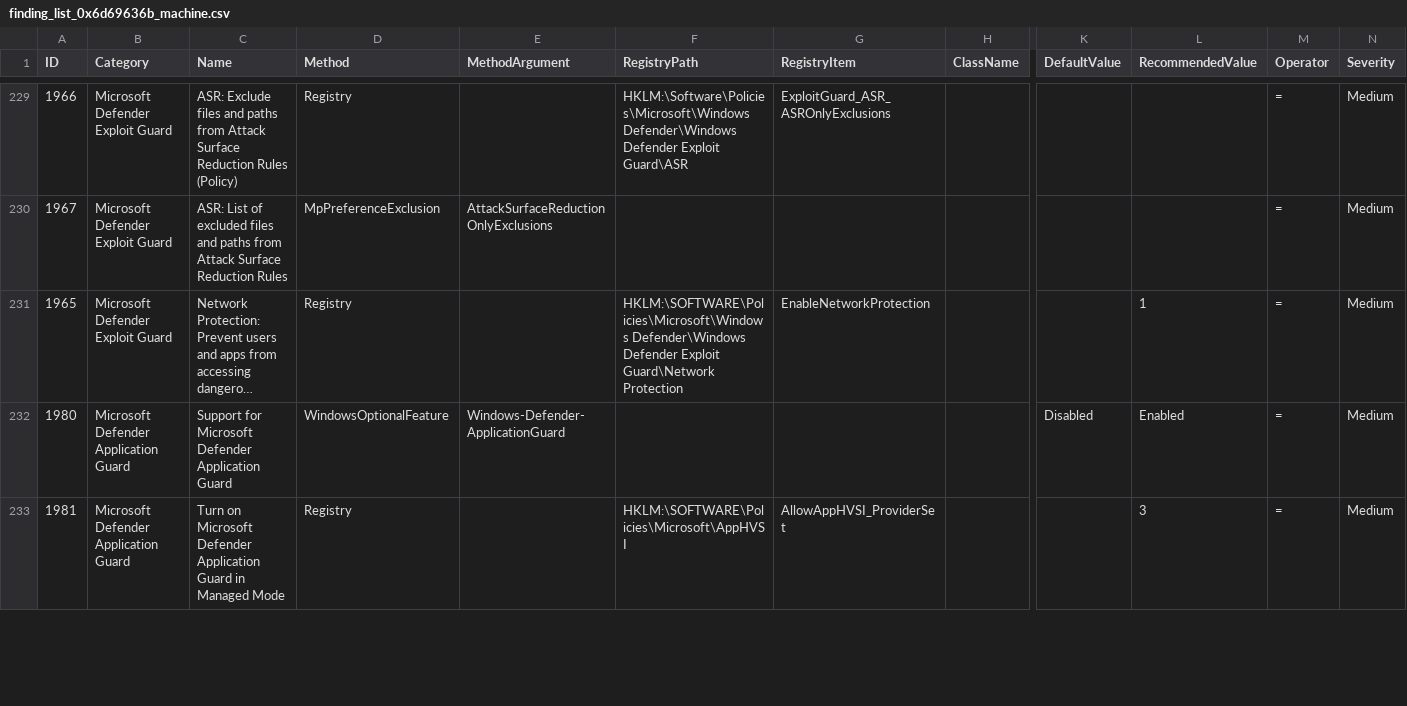
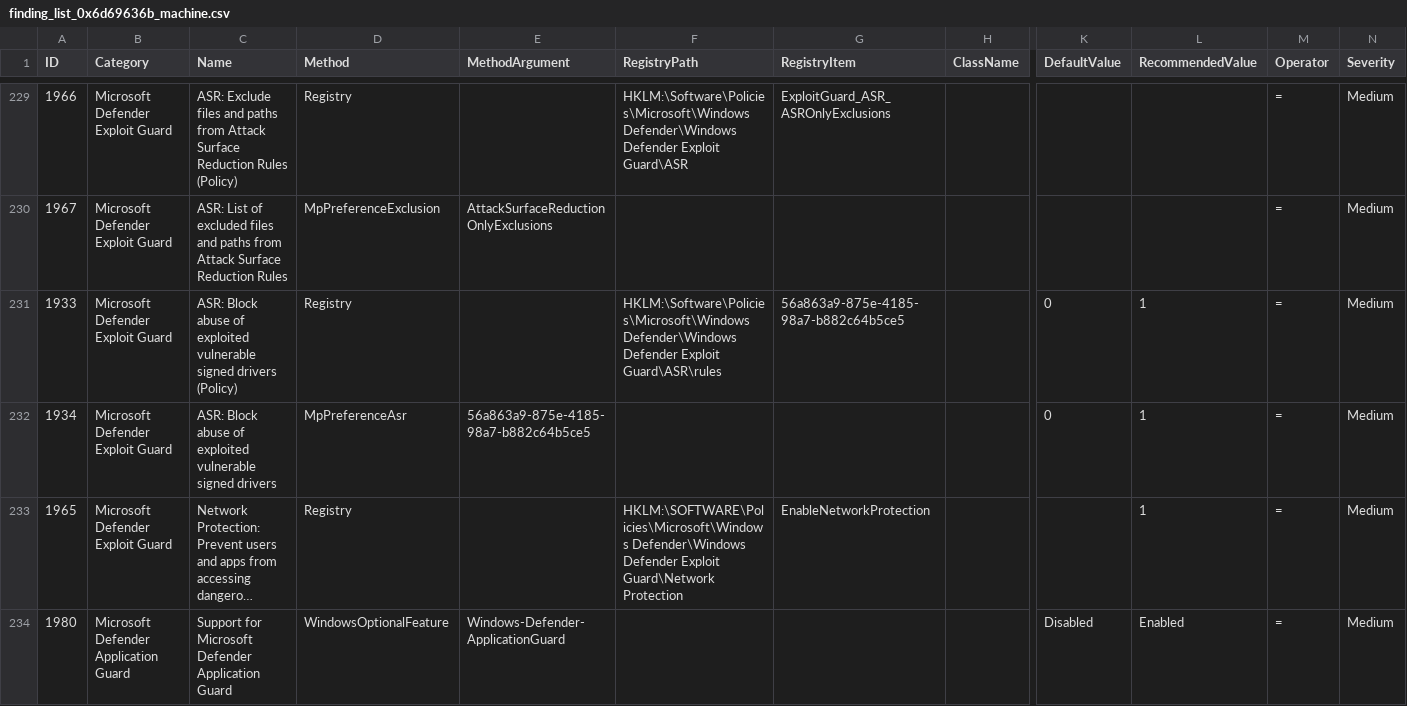
Before and after one commit to 0x6d69636b/windows_hardening, a CSV file: lists/finding_list_0x6d69636b_machine.csv, drawn as a sheet; only a part is shown, gaps mark what is left out; the shorter side is filled out with more unchanged rows; long unchanged cells end in …; rows hold the shown columns only; the diff names each change by its address in the sheet, - before the commit and + after, or states it on an @@ line.

Commit message:
Add new ASR rule: "Block abuse of exploited vulnerable signed drivers"

```diff
--- a/lists/finding_list_0x6d69636b_machine.csv
+++ b/lists/finding_list_0x6d69636b_machine.csv
+row 231: 1933 | Microsoft Defender Exploit Guard | ASR: Block abuse of exploited vulnerable signed drivers (Policy) | Registry |  | HKLM:\Software\Policies\Microsoft\Windows Defender\Windows Defender Exploit Guard\ASR\rules | 56a863a9-875e-4185-98a7-b882c64b5ce5 |  | 0 | 1 | = | Medium
+row 232: 1934 | Microsoft Defender Exploit Guard | ASR: Block abuse of exploited vulnerable signed drivers | MpPreferenceAsr | 56a863a9-875e-4185-98a7-b882c64b5ce5 |  |  |  | 0 | 1 | = | Medium
```
